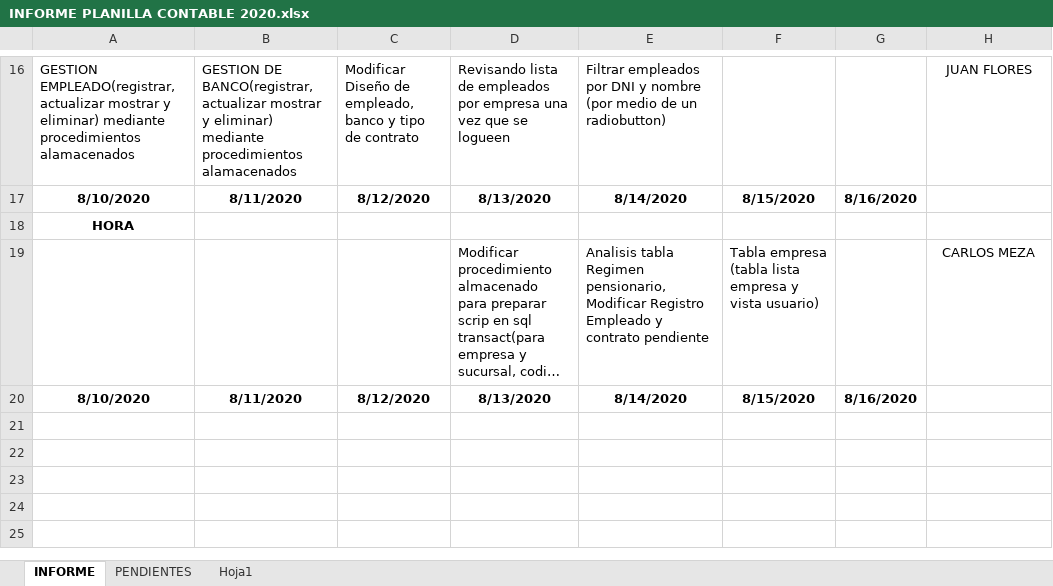
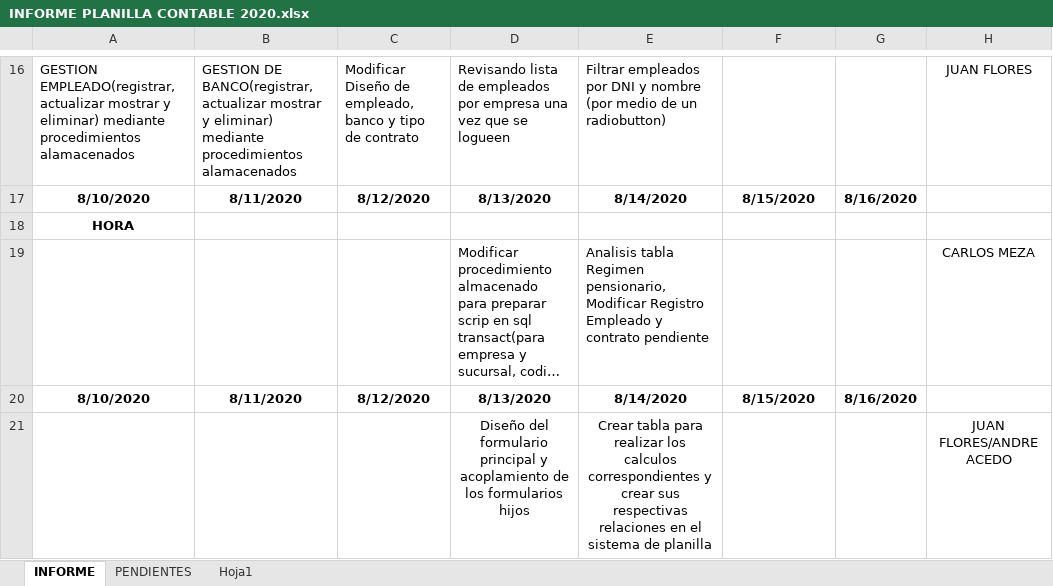
Before and after one commit to lctsistemas/PLANILLACONTABLE, an Excel workbook: INFORME/INFORME PLANILLA CONTABLE 2020.xlsx, sheet INFORME, drawn as a sheet; only a part is shown, gaps mark what is left out; long unchanged cells end in …; values as stored, in another font and other column widths than the file's, no borders; table styles not drawn; the diff names each change by its address in the sheet, - before the commit and + after, or states it on an @@ line.

Commit message:
Add files via upload

```diff
--- a/INFORME/INFORME PLANILLA CONTABLE 2020.xlsx (sheet INFORME)
+++ b/INFORME/INFORME PLANILLA CONTABLE 2020.xlsx (sheet INFORME)
-F19: Tabla empresa (tabla lista empresa y vista usuario)
+F19: (empty)
+row 21:  |  |  | Diseño del formulario principal y acoplamiento de los formularios hijos | Crear tabla para realizar los calculos correspondientes y crear sus respectivas relaciones en el sistema de planilla |  |  | JUAN FLORES/ANDRE ACEDO
```
Also changed, not shown: sheet PENDIENTES, charts or pictures.
